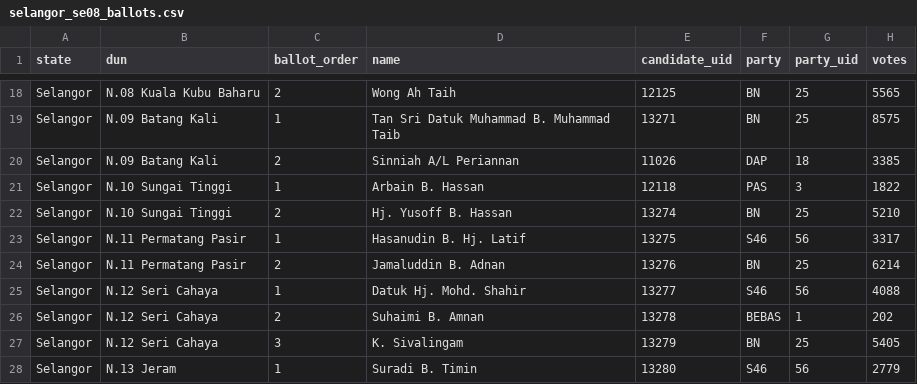
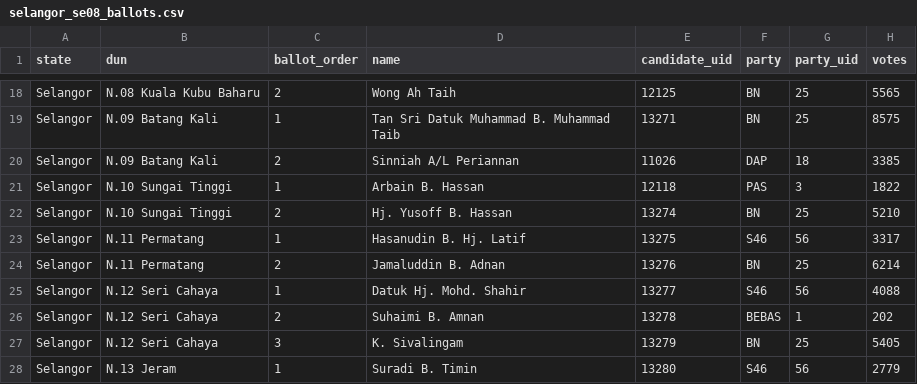
Before and after one commit to Thevesh/paper-meco-results, a CSV file: src-data/state/selangor_se08_ballots.csv, drawn as a sheet; only a part is shown, gaps mark what is left out.

```diff
--- a/src-data/state/selangor_se08_ballots.csv
+++ b/src-data/state/selangor_se08_ballots.csv
@@ -22,4 +22,4 @@ Selangor,N.10 Sungai Tinggi,1,Arbain B. Hassan,12118,PAS,3,1822
 Selangor,N.10 Sungai Tinggi,2,Hj. Yusoff B. Hassan,13274,BN,25,5210
-Selangor,N.11 Permatang Pasir,1,Hasanudin B. Hj. Latif,13275,S46,56,3317
-Selangor,N.11 Permatang Pasir,2,Jamaluddin B. Adnan,13276,BN,25,6214
+Selangor,N.11 Permatang,1,Hasanudin B. Hj. Latif,13275,S46,56,3317
+Selangor,N.11 Permatang,2,Jamaluddin B. Adnan,13276,BN,25,6214
 Selangor,N.12 Seri Cahaya,1,Datuk Hj. Mohd. Shahir,13277,S46,56,4088
```
Also changed, not shown: src-data/lookup_seats.csv, src-data/lookup_seats_new.csv, 48 other files.
